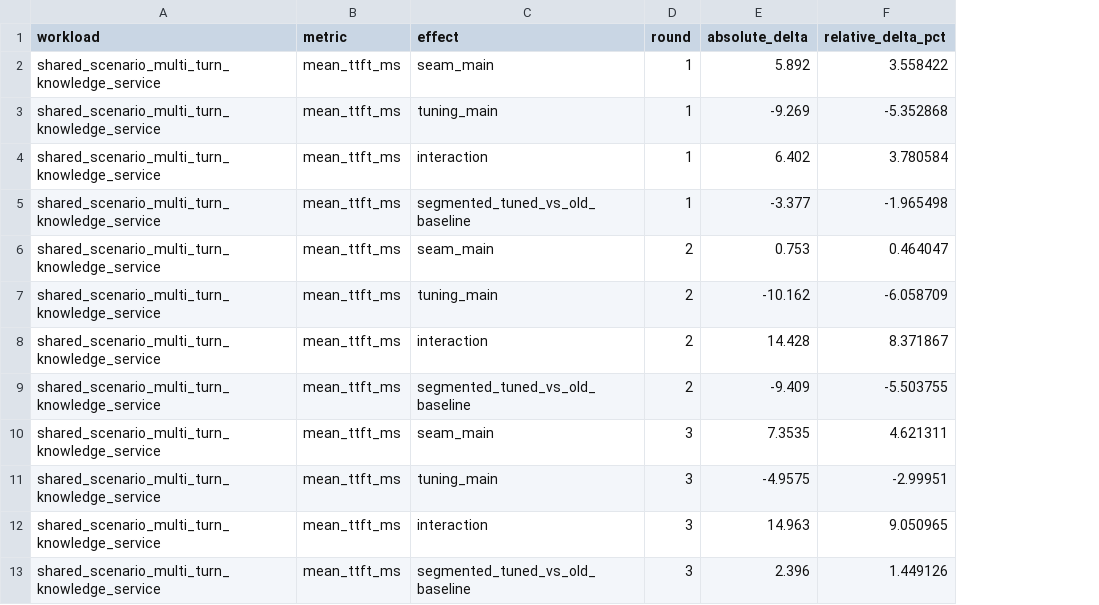
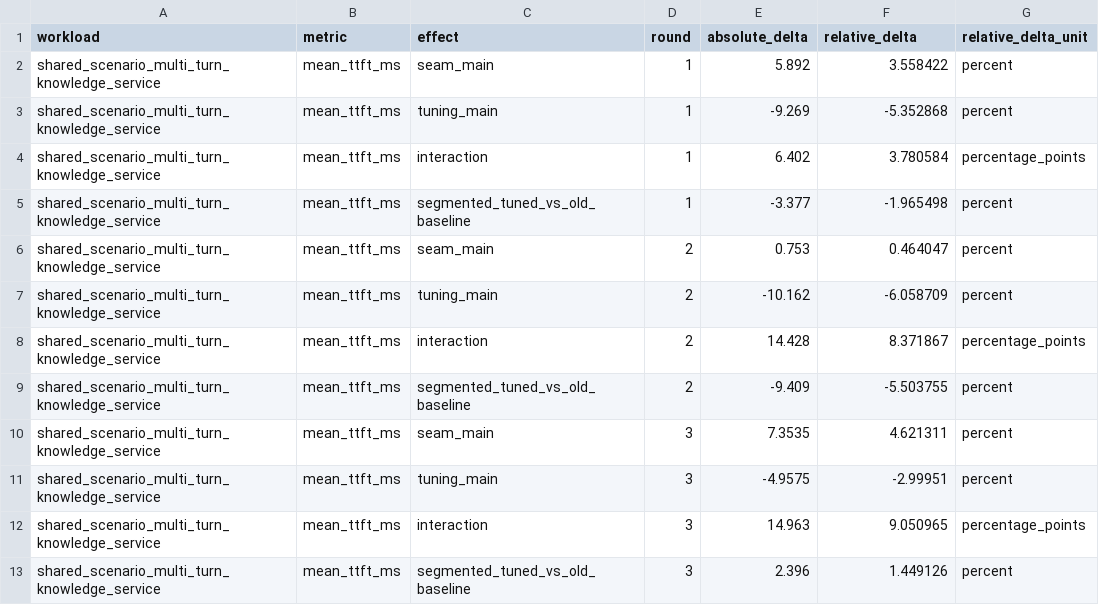
Before and after one commit to vLLM-HUST/vllm-hust-kv-materialization-arrival-control, a CSV file: paper/kv_materialization_control/experiments/results/m1_formal_approved_complete_20260801/generated/factorial_paired_round_deltas.csv, drawn as a sheet; only a part is shown; the diff names each change by its address in the sheet, - before the commit and + after, or states it on an @@ line.

```diff
--- a/paper/kv_materialization_control/experiments/results/m1_formal_approved_complete_20260801/generated/factorial_paired_round_deltas.csv
+++ b/paper/kv_materialization_control/experiments/results/m1_formal_approved_complete_20260801/generated/factorial_paired_round_deltas.csv
+column G (relative_delta_unit), rows 2-13: percent | percent | percentage_points | percent | percent | percent | percentage_points | percent | percent | percent | percentage_points | percent
-F1: relative_delta_pct
+F1: relative_delta
```
Also changed, not shown: paper/kv_materialization_control/experiments/results/m1_formal_approved_complete_20260801/generated/factorial_effects_ci95.csv, 36 other files.
